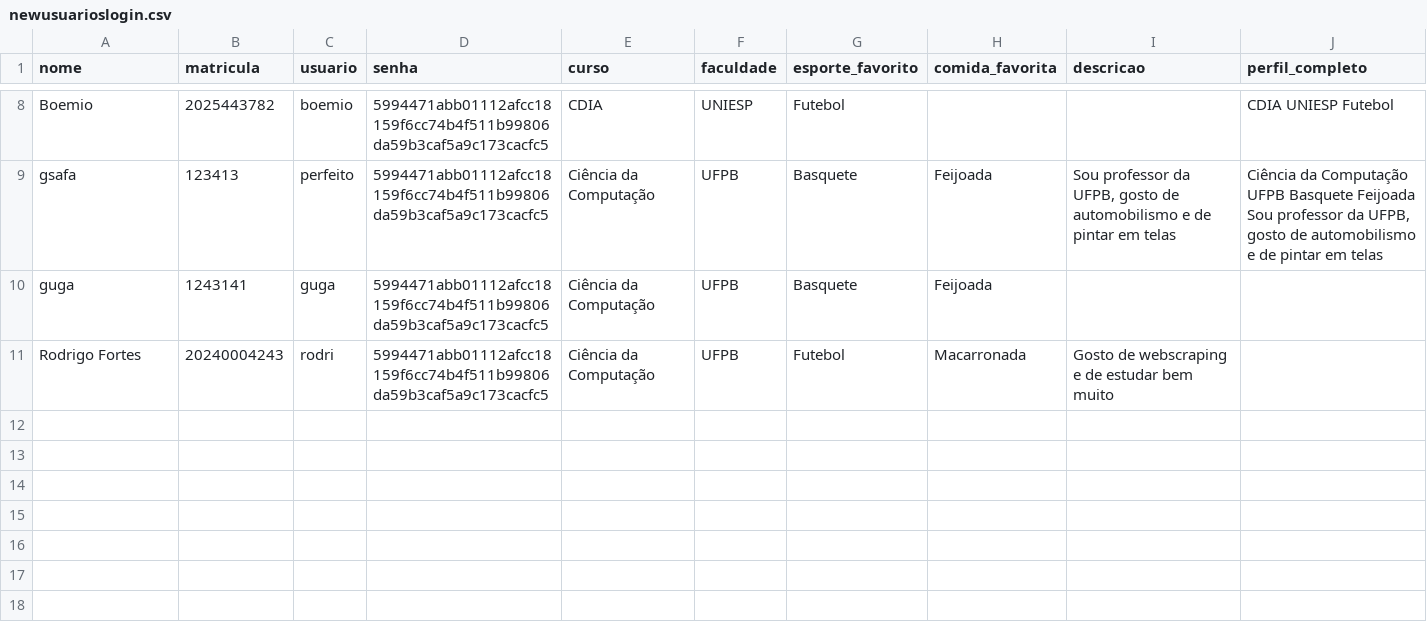
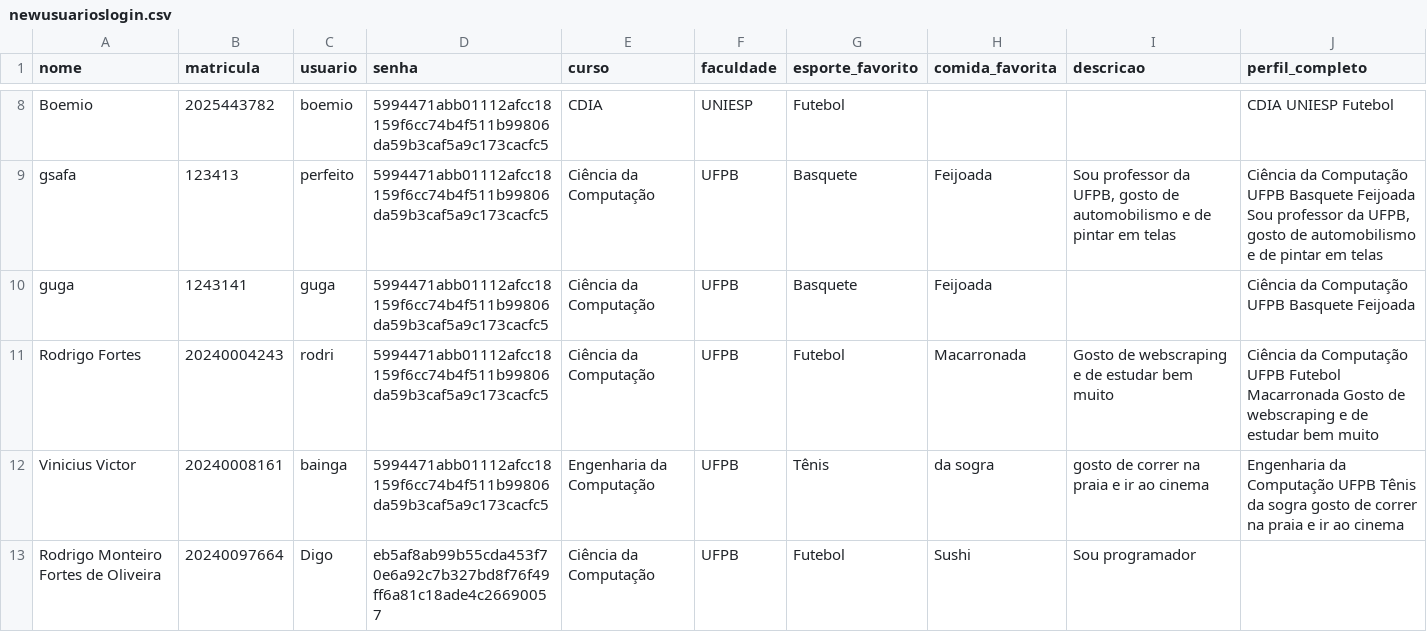
Before and after one commit to rodrigomfortes/wscraping-html-properties, a CSV file: V3/newusuarioslogin.csv, drawn as a sheet; only a part is shown, gaps mark what is left out.

```diff
--- a/V3/newusuarioslogin.csv
+++ b/V3/newusuarioslogin.csv
@@ -9,3 +9,5 @@ Boemio,2025443782,boemio,5994471abb01112afcc18159f6cc74b4f511b99806da59b3caf5a9c
 gsafa,123413,perfeito,5994471abb01112afcc18159f6cc74b4f511b99806da59b3caf5a9c173cacfc5,Ciência da Computação,UFPB,Basquete,Feijoada,"Sou professor da UFPB, gosto de automobilismo e de pintar em telas","Ciência da Computação UFPB Basquete Feijoada Sou professor da UFPB, gosto de automobilismo e de pintar em telas"
-guga,1243141,guga,5994471abb01112afcc18159f6cc74b4f511b99806da59b3caf5a9c173cacfc5,Ciência da Computação,UFPB,Basquete,Feijoada,,
-Rodrigo Fortes,20240004243,rodri,5994471abb01112afcc18159f6cc74b4f511b99806da59b3caf5a9c173cacfc5,Ciência da Computação,UFPB,Futebol,Macarronada,Gosto de webscraping e de estudar bem muito,
+guga,1243141,guga,5994471abb01112afcc18159f6cc74b4f511b99806da59b3caf5a9c173cacfc5,Ciência da Computação,UFPB,Basquete,Feijoada,,Ciência da Computação UFPB Basquete Feijoada
+Rodrigo Fortes,20240004243,rodri,5994471abb01112afcc18159f6cc74b4f511b99806da59b3caf5a9c173cacfc5,Ciência da Computação,UFPB,Futebol,Macarronada,Gosto de webscraping e de estudar bem muito,Ciência da Computação UFPB Futebol Macarronada Gosto de webscraping e de estudar bem muito
+Vinicius Victor,20240008161,bainga,5994471abb01112afcc18159f6cc74b4f511b99806da59b3caf5a9c173cacfc5,Engenharia da Computação,UFPB,Tênis,da sogra,gosto de correr na praia e ir ao cinema,Engenharia da Computação UFPB Tênis da sogra gosto de correr na praia e ir ao cinema
+Rodrigo Monteiro Fortes de Oliveira,20240097664,Digo,eb5af8ab99b55cda453f70e6a92c7b327bd8f76f49ff6a81c18ade4c26690057,Ciência da Computação,UFPB,Futebol,Sushi,Sou programador,
```
Also changed, not shown: 3 other files.
